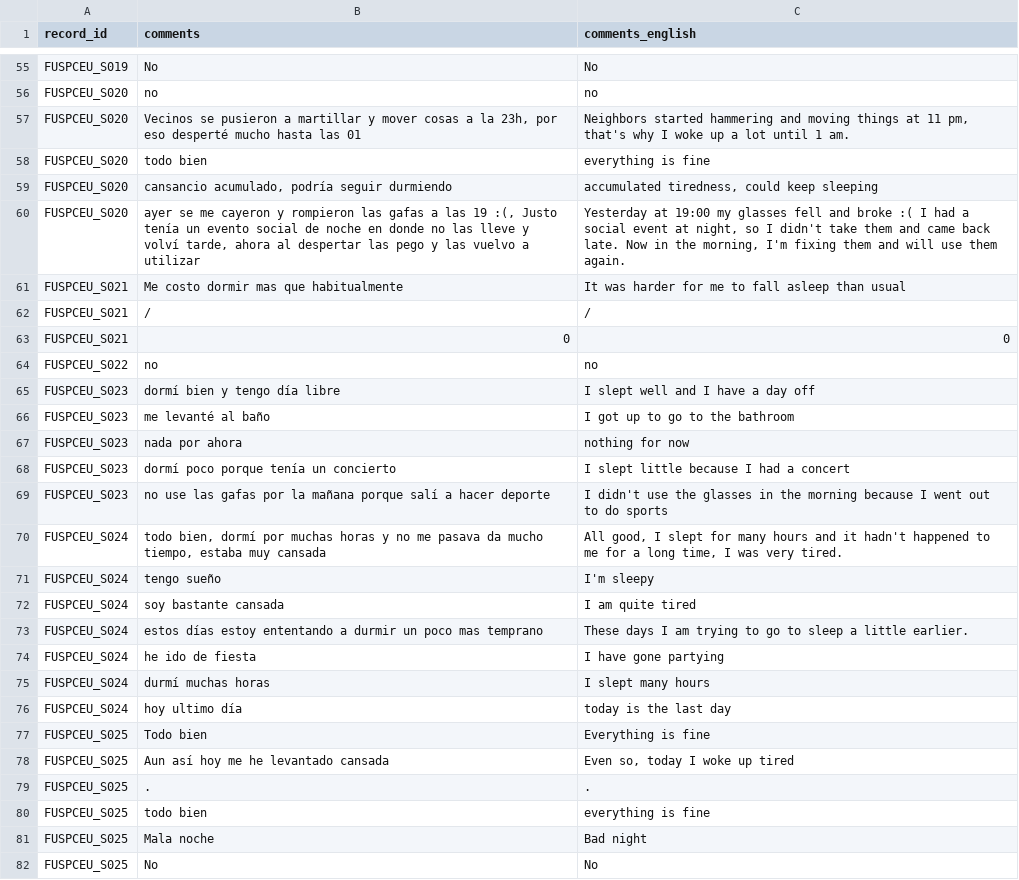
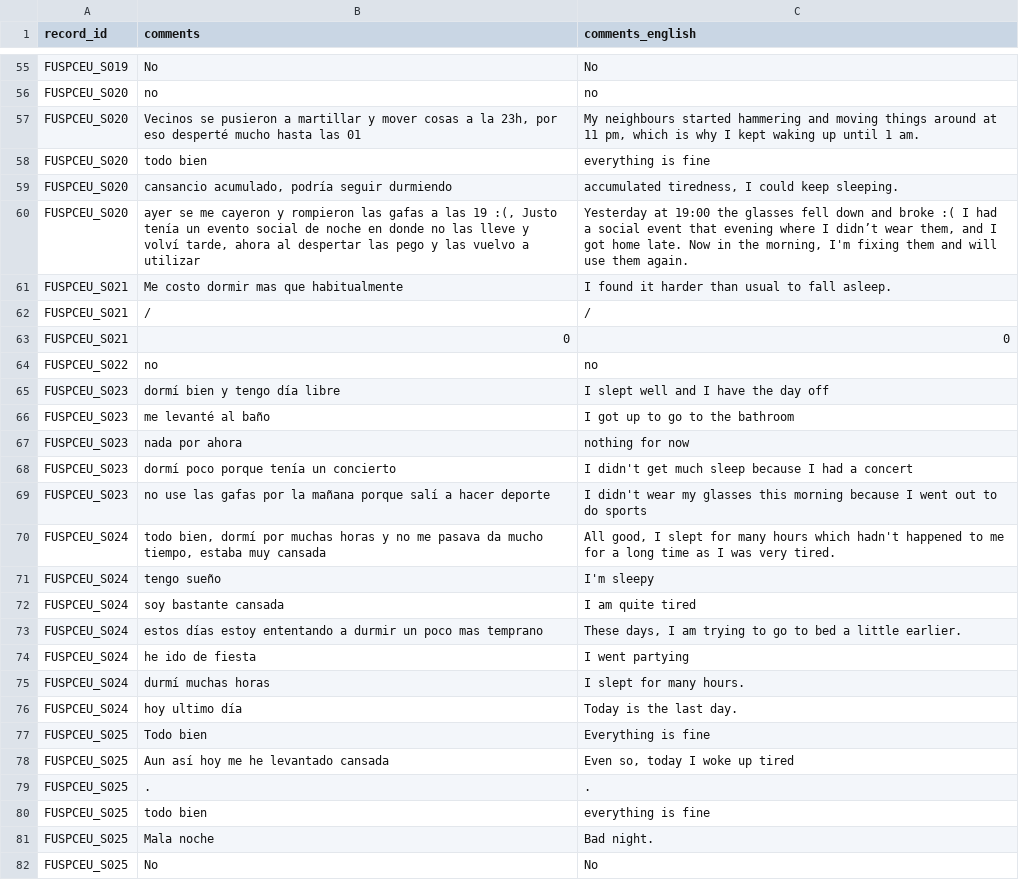
Before and after one commit to MeLiDosProject/BaezaEtAl_Dataset_2025, a CSV file: data/AI_translations/sleepdiary.csv, drawn as a sheet; only a part is shown, gaps mark what is left out; the diff covers the shown part only.

```diff
--- a/data/AI_translations/sleepdiary.csv
+++ b/data/AI_translations/sleepdiary.csv
@@ -56,7 +56,7 @@ FUSPCEU_S019,No,No
 FUSPCEU_S020,no,no
-FUSPCEU_S020,"Vecinos se pusieron a martillar y mover cosas a la 23h, por eso desperté mucho hasta las 01","Neighbors started hammering and moving things at 11 pm, that's why I woke up a lot until 1 am."
+FUSPCEU_S020,"Vecinos se pusieron a martillar y mover cosas a la 23h, por eso desperté mucho hasta las 01","My neighbours started hammering and moving things around at 11 pm, which is why I kept waking up until 1 am."
 FUSPCEU_S020,todo bien,everything is fine
-FUSPCEU_S020,"cansancio acumulado, podría seguir durmiendo","accumulated tiredness, could keep sleeping"
-FUSPCEU_S020,"ayer se me cayeron y rompieron las gafas a las 19 :(, Justo tenía un evento social de noche en donde no las lleve y volví tarde, ahora al despertar las pego y las vuelvo a utilizar","Yesterday at 19:00 my glasses fell and broke :( I had a social event at night, so I didn't take them and came back late. Now in the morning, I'm fixing them and will use them again."
-FUSPCEU_S021,Me costo dormir mas que habitualmente,It was harder for me to fall asleep than usual
+FUSPCEU_S020,"cansancio acumulado, podría seguir durmiendo","accumulated tiredness, I could keep sleeping."
+FUSPCEU_S020,"ayer se me cayeron y rompieron las gafas a las 19 :(, Justo tenía un evento social de noche en donde no las lleve y volví tarde, ahora al despertar las pego y las vuelvo a utilizar","Yesterday at 19:00 the glasses fell down and broke :( I had a social event that evening where I didn’t wear them, and I got home late. Now in the morning, I'm fixing them and will use them again."
+FUSPCEU_S021,Me costo dormir mas que habitualmente,I found it harder than usual to fall asleep.
 FUSPCEU_S021,/,/
@@ -64,14 +64,14 @@ FUSPCEU_S021,0,0
 FUSPCEU_S022,no,no
-FUSPCEU_S023,dormí bien y tengo día libre,I slept well and I have a day off
+FUSPCEU_S023,dormí bien y tengo día libre,I slept well and I have the day off
 FUSPCEU_S023,me levanté al baño,I got up to go to the bathroom
 FUSPCEU_S023,nada por ahora,nothing for now
-FUSPCEU_S023,dormí poco porque tenía un concierto,I slept little because I had a concert
-FUSPCEU_S023,no use las gafas por la mañana porque salí a hacer deporte,I didn't use the glasses in the morning because I went out to do sports
-FUSPCEU_S024,"todo bien, dormí por muchas horas y no me pasava da mucho tiempo, estaba muy cansada","All good, I slept for many hours and it hadn't happened to me for a long time, I was very tired."
+FUSPCEU_S023,dormí poco porque tenía un concierto,I didn't get much sleep because I had a concert
+FUSPCEU_S023,no use las gafas por la mañana porque salí a hacer deporte,I didn't wear my glasses this morning because I went out to do sports
+FUSPCEU_S024,"todo bien, dormí por muchas horas y no me pasava da mucho tiempo, estaba muy cansada","All good, I slept for many hours which hadn't happened to me for a long time as I was very tired."
 FUSPCEU_S024,tengo sueño,I'm sleepy
 FUSPCEU_S024,soy bastante cansada,I am quite tired
-FUSPCEU_S024,estos días estoy ententando a durmir un poco mas temprano,These days I am trying to go to sleep a little earlier.
-FUSPCEU_S024,he ido de fiesta,I have gone partying
-FUSPCEU_S024,durmí muchas horas,I slept many hours
-FUSPCEU_S024,hoy ultimo día,today is the last day
+FUSPCEU_S024,estos días estoy ententando a durmir un poco mas temprano,"These days, I am trying to go to bed a little earlier."
+FUSPCEU_S024,he ido de fiesta,I went partying
+FUSPCEU_S024,durmí muchas horas,I slept for many hours.
+FUSPCEU_S024,hoy ultimo día,Today is the last day.
 FUSPCEU_S025,Todo bien,Everything is fine
@@ -80,3 +80,3 @@ FUSPCEU_S025,.,.
 FUSPCEU_S025,todo bien,everything is fine
-FUSPCEU_S025,Mala noche,Bad night
+FUSPCEU_S025,Mala noche,Bad night.
 FUSPCEU_S025,No,No
```
Also changed, not shown: 3 edited cells elsewhere in this file, data/AI_translations/evaluation.csv, data/AI_translations/exercisediary.csv, 20 other files.
